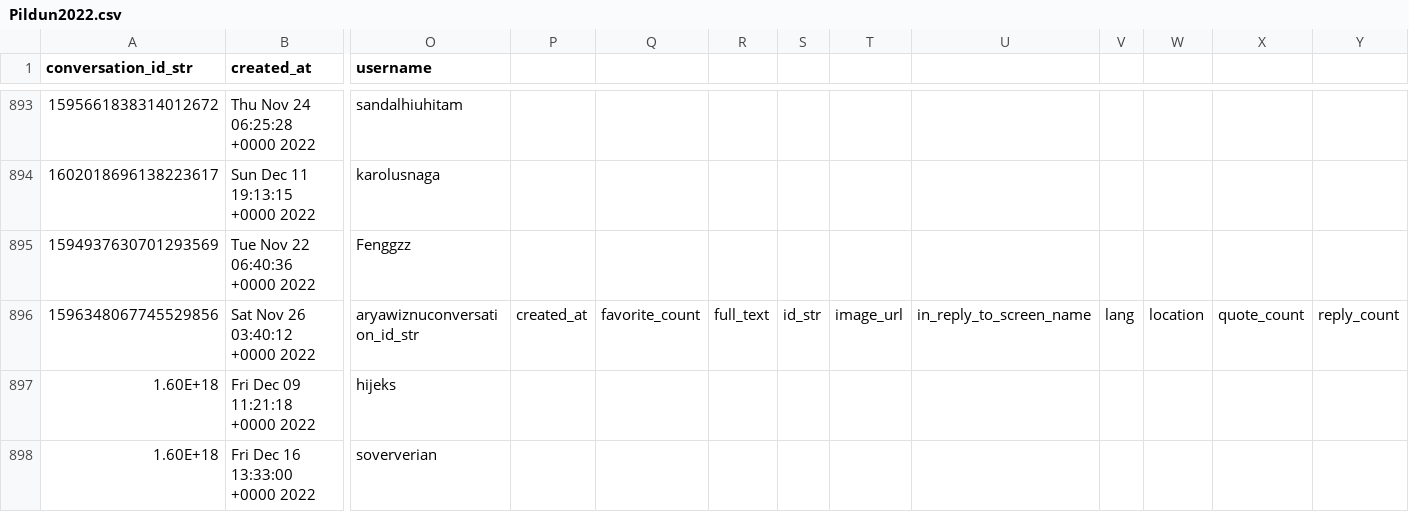
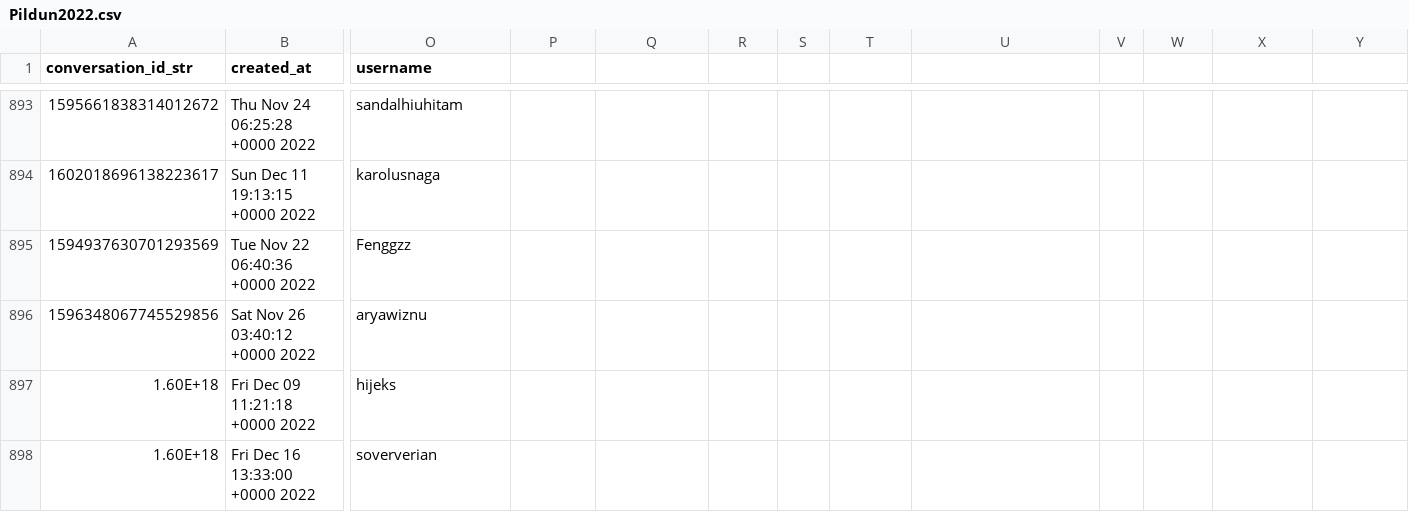
Before and after one commit to shofiqa25/test-project, a CSV file: Pildun2022.csv, drawn as a sheet; only a part is shown, gaps mark what is left out; the diff covers the shown part only; the diff names each change by its address in the sheet, - before the commit and + after, or states it on an @@ line.

Commit message:
Pildun2022.csv

```diff
--- a/Pildun2022.csv
+++ b/Pildun2022.csv
-O896 (username): aryawiznuconversation_id_str
+O896 (username): aryawiznu
-P896: created_at
+P896: (empty)
-Q896: favorite_count
+Q896: (empty)
-R896: full_text
+R896: (empty)
-S896: id_str
+S896: (empty)
-T896: image_url
+T896: (empty)
-U896: in_reply_to_screen_name
+U896: (empty)
-V896: lang
+V896: (empty)
-W896: location
+W896: (empty)
-X896: quote_count
+X896: (empty)
-Y896: reply_count
+Y896: (empty)
```
Also changed, not shown: 4 edited cells elsewhere in this file.
